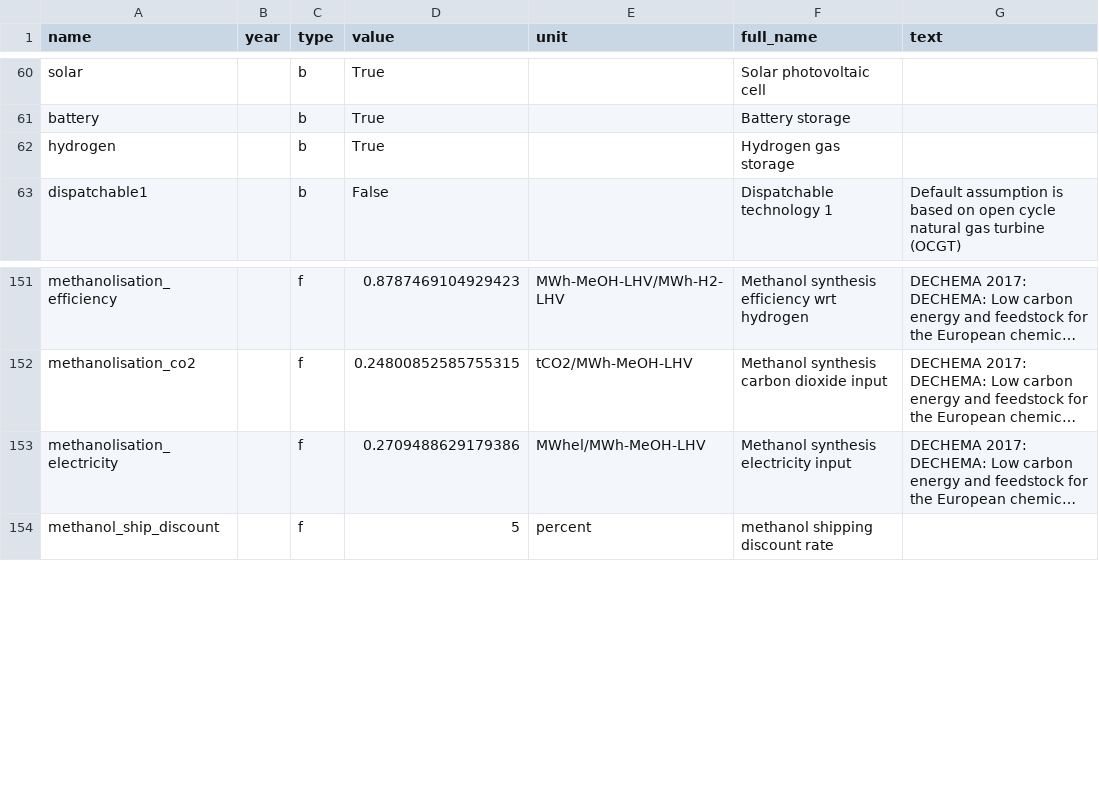
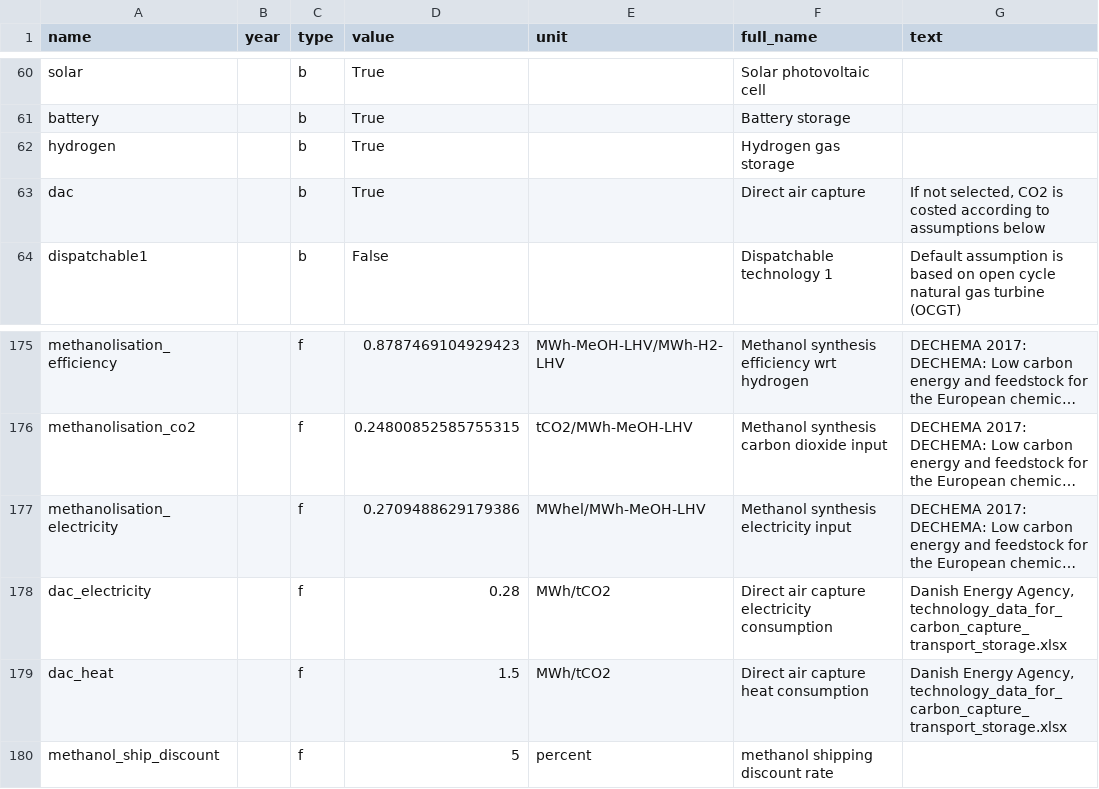
Before and after one commit to PyPSA/efuels-server, a CSV file: defaults.csv, drawn as a sheet; only a part is shown, gaps mark what is left out; long unchanged cells end in …; the diff covers the shown part only; the diff names each change by its address in the sheet, - before the commit and + after, or states it on an @@ line.

Commit message:
include direct air capture (DAC) as option for CO2
Previously it was available for a fixed cost.

```diff
--- a/defaults.csv
+++ b/defaults.csv
+row 63: dac |  | b | True |  | Direct air capture | If not selected, CO2 is costed according to assumptions below
+row 178: dac_electricity |  | f | 0.28 | MWh/tCO2 | Direct air capture electricity consumption | Danish Energy Agency, technology_data_for_carbon_capture_transport_storage.xlsx
+row 179: dac_heat |  | f | 1.5 | MWh/tCO2 | Direct air capture heat consumption | Danish Energy Agency, technology_data_for_carbon_capture_transport_storage.xlsx
```
Also changed, not shown: 23 added rows elsewhere in this file, defaults-initial.csv, 5 other files.
